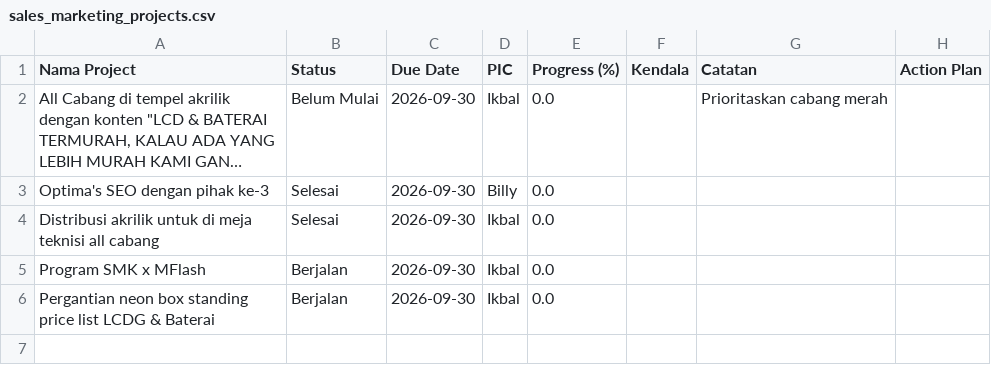
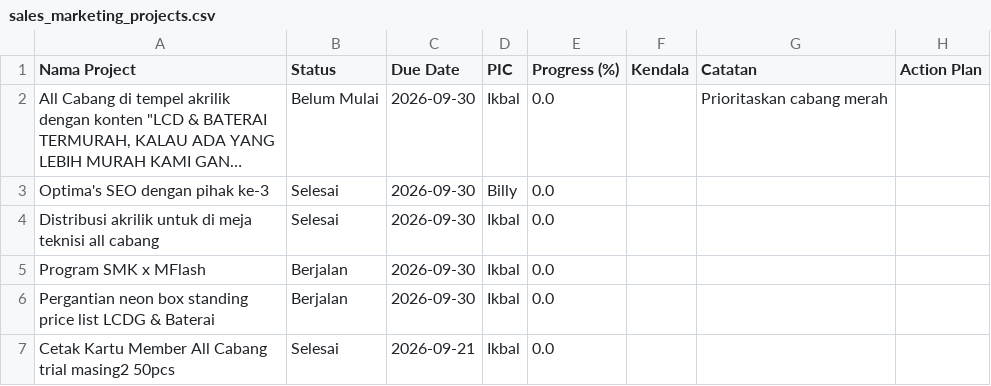
Before and after one commit to ikbalmadinahgroup-creator/Dashboard-Omset, a CSV file: data/projects/sales_marketing_projects.csv, drawn as a sheet; long unchanged cells end in …; the diff names each change by its address in the sheet, - before the commit and + after, or states it on an @@ line.

Commit message:
auto-update data/projects/sales_marketing_projects.csv

```diff
--- a/data/projects/sales_marketing_projects.csv
+++ b/data/projects/sales_marketing_projects.csv
+row 7: Cetak Kartu Member All Cabang trial masing2 50pcs | Selesai | 2026-09-21 | Ikbal | 0.0
```
